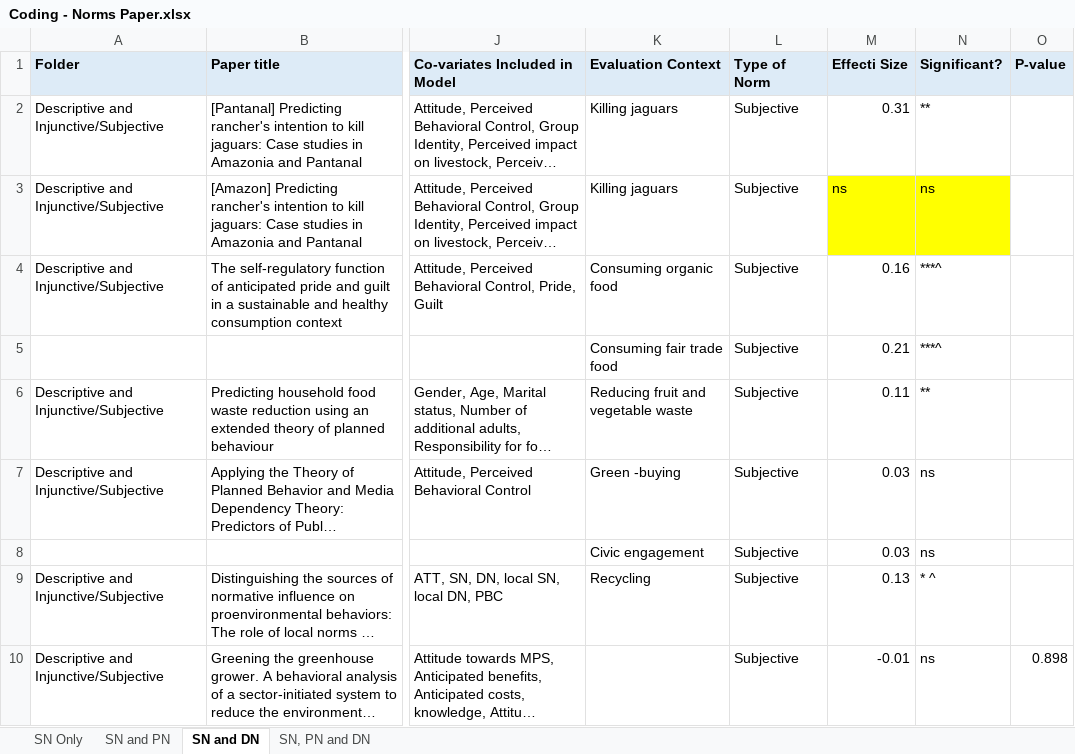
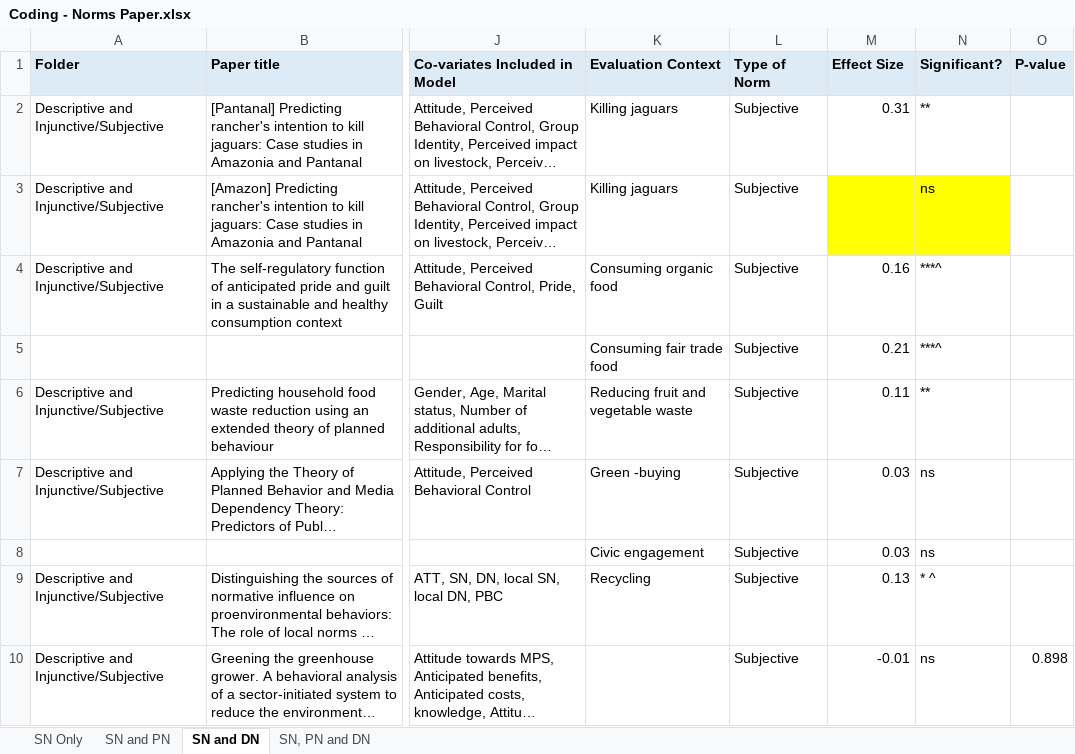
Before and after one commit to amertens/norms-meta-analysis, an Excel workbook: data/Coding - Norms Paper.xlsx, sheet SN and DN, drawn as a sheet; only a part is shown, gaps mark what is left out; long unchanged cells end in …; values as stored, in another font and other column widths than the file's, no borders; the diff names each change by its address in the sheet, - before the commit and + after, or states it on an @@ line.

```diff
--- a/data/Coding - Norms Paper.xlsx (sheet SN and DN)
+++ b/data/Coding - Norms Paper.xlsx (sheet SN and DN)
-M1: Effecti Size
+M1: Effect Size
-M3 (Effect Size): ns
+M3 (Effect Size): (empty)
```
Also changed, not shown: sheet SN Only, sheet SN, PN and DN, sheet SN and PN, 20 other files.
